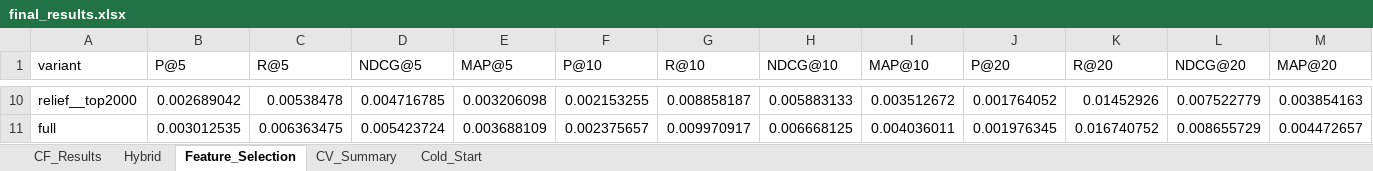
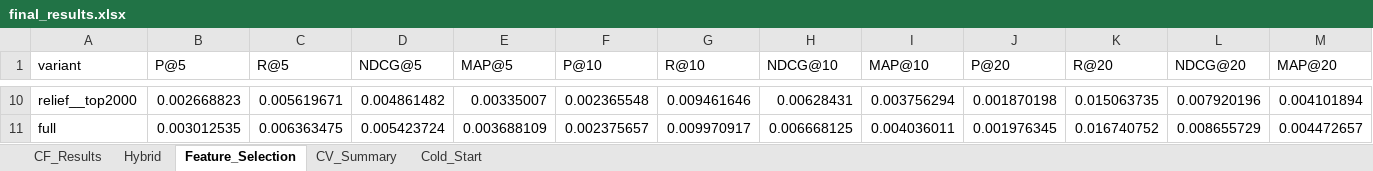
Before and after one commit to oykutugana/recommendation-system-musical-instruments, an Excel workbook: results/tables/final_results.xlsx, sheet Feature_Selection, drawn as a sheet; only a part is shown, gaps mark what is left out; values as stored, in another font and other column widths than the file's, no borders; the diff covers the shown part only; the diff names each change by its address in the sheet, - before the commit and + after, or states it on an @@ line.

```diff
--- a/results/tables/final_results.xlsx (sheet Feature_Selection)
+++ b/results/tables/final_results.xlsx (sheet Feature_Selection)
-B10 (P@5): 0.002689042
+B10 (P@5): 0.002668823
-C10 (R@5): 0.00538478
+C10 (R@5): 0.005619671
-D10 (NDCG@5): 0.004716785
+D10 (NDCG@5): 0.004861482
-E10 (MAP@5): 0.003206098
+E10 (MAP@5): 0.00335007
-F10 (P@10): 0.002153255
+F10 (P@10): 0.002365548
-G10 (R@10): 0.008858187
+G10 (R@10): 0.009461646
-H10 (NDCG@10): 0.005883133
+H10 (NDCG@10): 0.00628431
-I10 (MAP@10): 0.003512672
+I10 (MAP@10): 0.003756294
-J10 (P@20): 0.001764052
+J10 (P@20): 0.001870198
-K10 (R@20): 0.01452926
+K10 (R@20): 0.015063735
-L10 (NDCG@20): 0.007522779
+L10 (NDCG@20): 0.007920196
-M10 (MAP@20): 0.003854163
+M10 (MAP@20): 0.004101894
```
Also changed, not shown: 104 edited cells elsewhere in this sheet, sheet CV_Summary, 5 other files.
